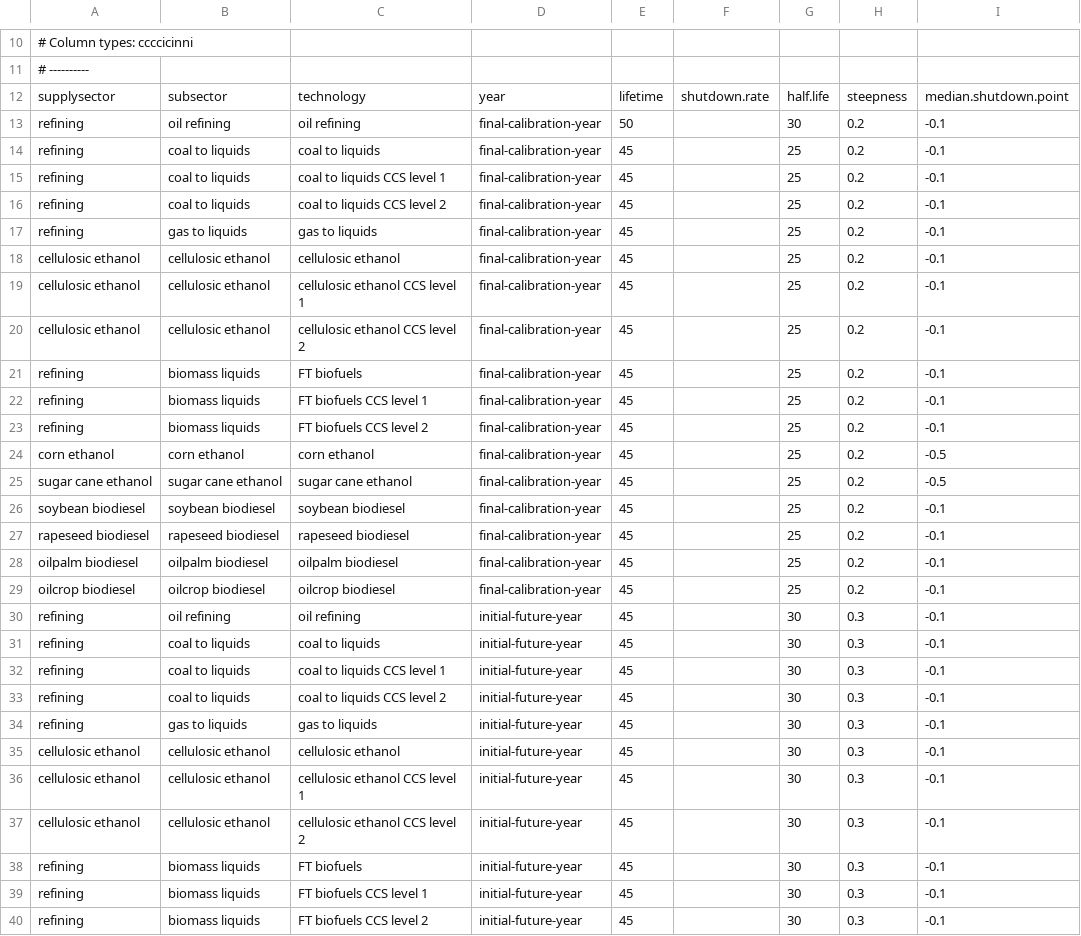
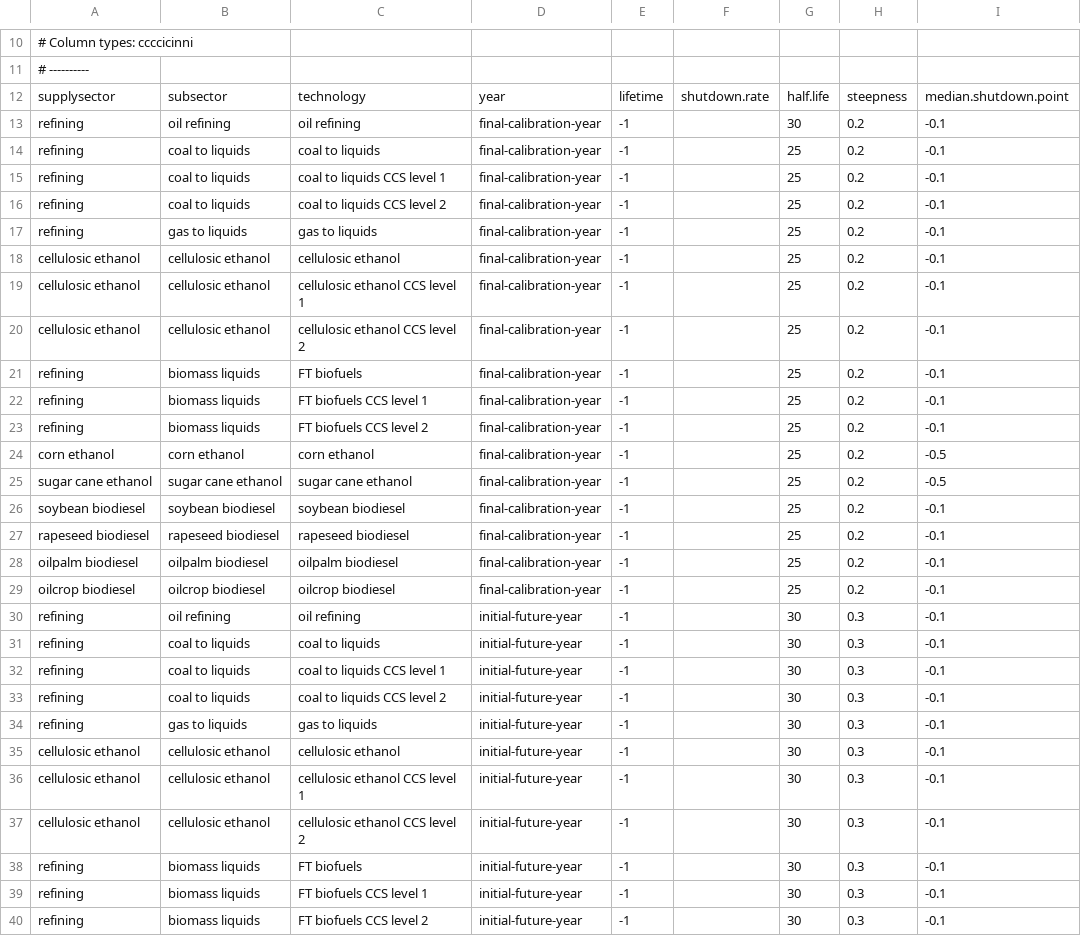
Before and after one commit to marideeweber/gcam-core, a CSV file: input/gcamdata/inst/extdata/energy/A22.globaltech_retirement.csv, drawn as a sheet; only a part is shown, gaps mark what is left out; the diff covers the shown part only; the diff names each change by its address in the sheet, - before the commit and + after, or states it on an @@ line.

```diff
--- a/input/gcamdata/inst/extdata/energy/A22.globaltech_retirement.csv
+++ b/input/gcamdata/inst/extdata/energy/A22.globaltech_retirement.csv
-E13: 50
+E13: -1
-E14:E40: 45
+E14:E40: -1
```
Also changed, not shown: 7 edited cells elsewhere in this file, input/gcamdata/inst/extdata/energy/A21.globaltech_coef.csv, input/gcamdata/inst/extdata/energy/A22.globaltech_coef.csv.
